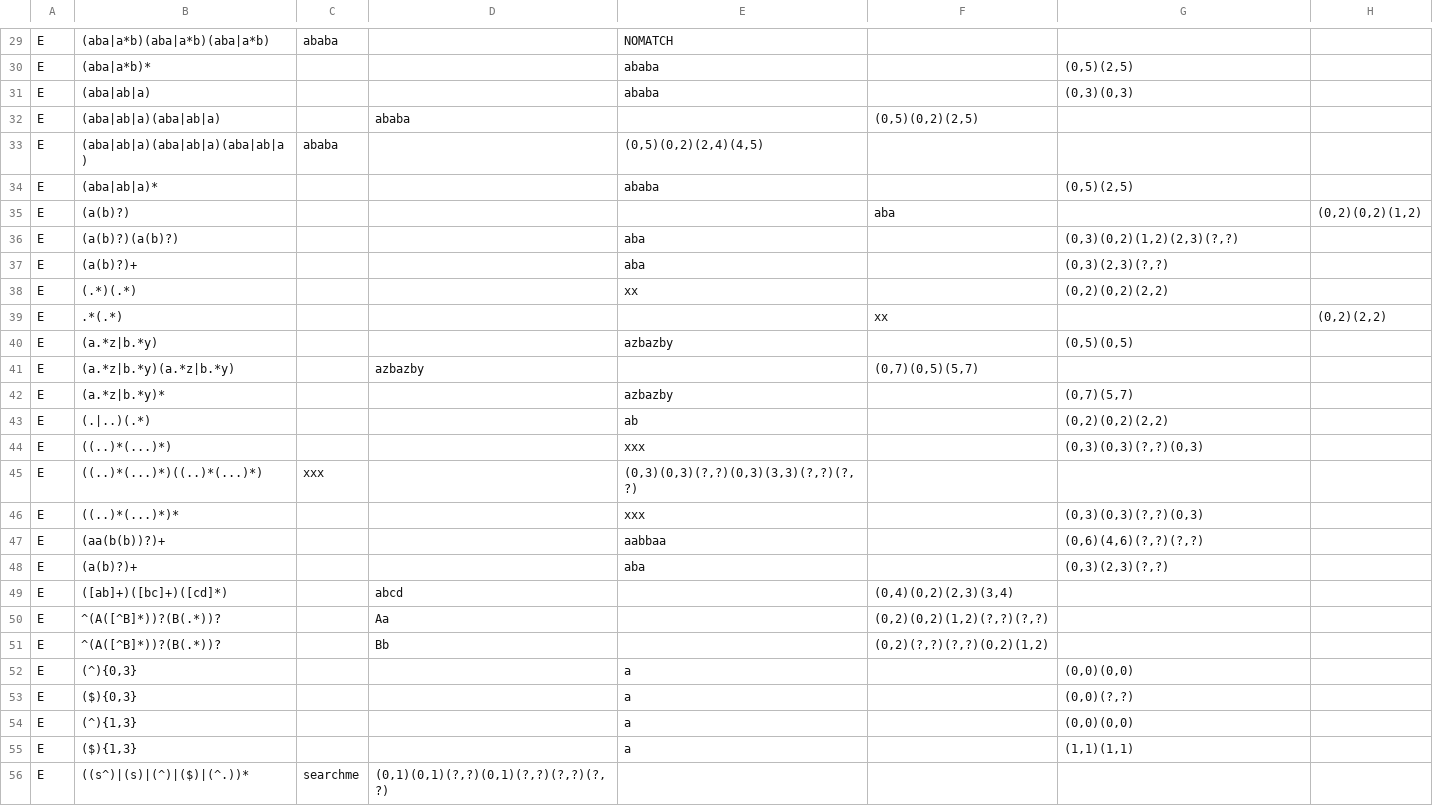
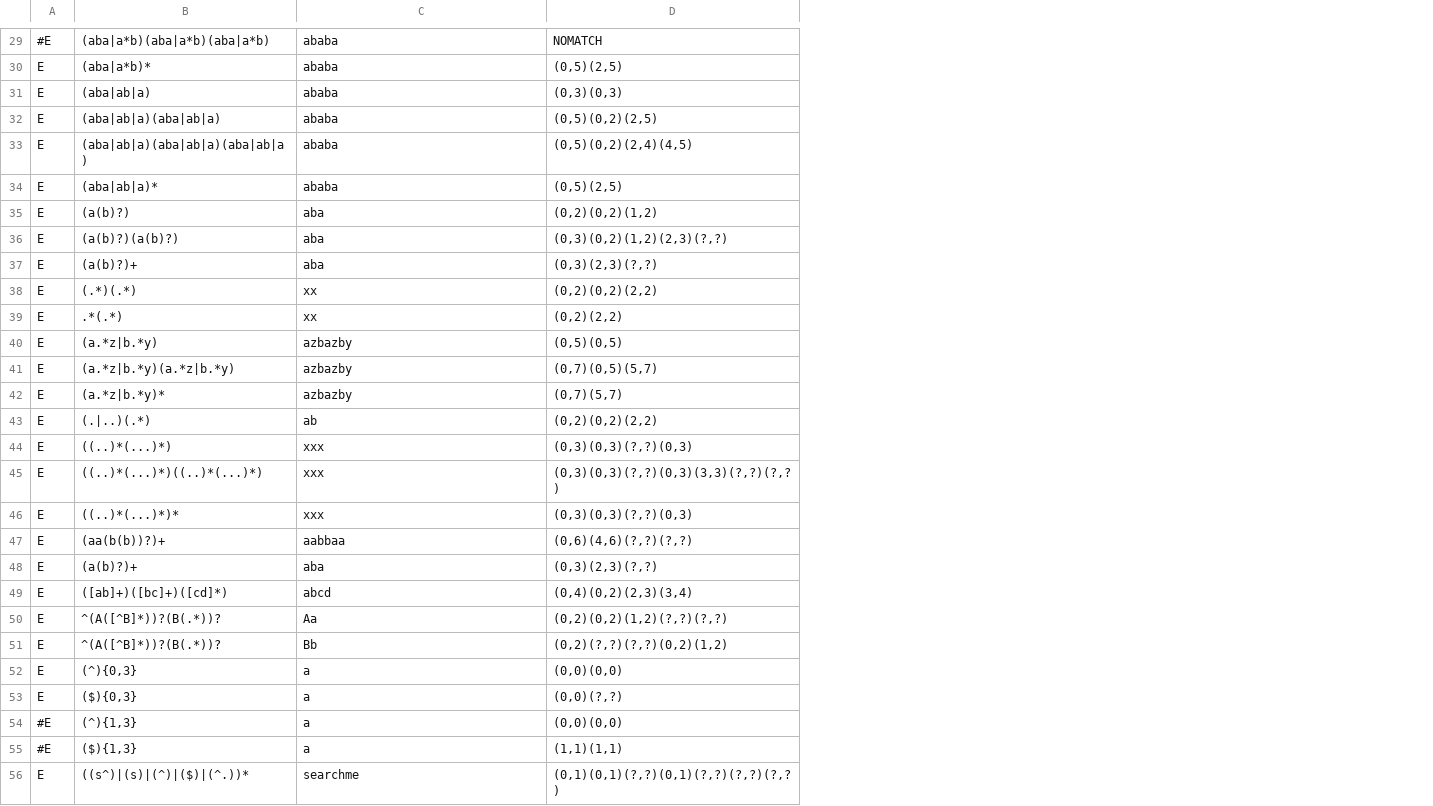
Before and after one commit to AlekseySav/rcclex, a TSV file: tools/data/haskell.tsv, drawn as a sheet; only a part is shown, gaps mark what is left out; removed rows and columns are numbered as before the commit, all else as after; the diff covers the shown part only; the diff names each change by its address in the sheet, - before the commit and + after, or states it on an @@ line.

```diff
--- a/tools/data/haskell.tsv
+++ b/tools/data/haskell.tsv
-column C, rows 29-56: ababa |  |  |  | ababa |  |  |  |  |  |  |  |  |  |  |  | xxx |  |  |  |  |  |  |  |  |  |  | searchme
-column D, rows 32-56: ababa |  |  |  |  |  |  |  |  | azbazby |  |  |  |  |  |  |  | abcd | Aa | Bb |  |  |  |  | (0,1)(0,1)(?,?)(0,1)(?,?)(?,?)(?,?)
-column F, rows 32-51: (0,5)(0,2)(2,5) |  |  | aba |  |  |  | xx |  | (0,7)(0,5)(5,7) |  |  |  |  |  |  |  | (0,4)(0,2)(2,3)(3,4) | (0,2)(0,2)(1,2)(?,?)(?,?) | (0,2)(?,?)(?,?)(0,2)(1,2)
-column H, rows 35-39: (0,2)(0,2)(1,2) |  |  |  | (0,2)(2,2)
-A29: E
+A29: #E
-C29: NOMATCH
+C29: ababa
-D29: (empty)
+D29: NOMATCH
-C32: (empty)
+C32: ababa
-D32: (empty)
+D32: (0,5)(0,2)(2,5)
-C33: (0,5)(0,2)(2,4)(4,5)
+C33: ababa
-D33: (empty)
+D33: (0,5)(0,2)(2,4)(4,5)
-C35: (empty)
+C35: aba
-D35: (empty)
+D35: (0,2)(0,2)(1,2)
-C39: (empty)
+C39: xx
-D39: (empty)
+D39: (0,2)(2,2)
-C41: (empty)
+C41: azbazby
-D41: (empty)
+D41: (0,7)(0,5)(5,7)
-C45: (0,3)(0,3)(?,?)(0,3)(3,3)(?,?)(?,?)
+C45: xxx
-D45: (empty)
+D45: (0,3)(0,3)(?,?)(0,3)(3,3)(?,?)(?,?)
-C49: (empty)
+C49: abcd
-D49: (empty)
+D49: (0,4)(0,2)(2,3)(3,4)
-C50: (empty)
+C50: Aa
-D50: (empty)
+D50: (0,2)(0,2)(1,2)(?,?)(?,?)
-C51: (empty)
+C51: Bb
-D51: (empty)
+D51: (0,2)(?,?)(?,?)(0,2)(1,2)
-A54:A55: E
+A54:A55: #E
-C56: (empty)
+C56: searchme
-D56: (empty)
+D56: (0,1)(0,1)(?,?)(0,1)(?,?)(?,?)(?,?)
```
Also changed, not shown: 66 edited cells elsewhere in this file, tools/data/basic.tsv, 7 other files.
